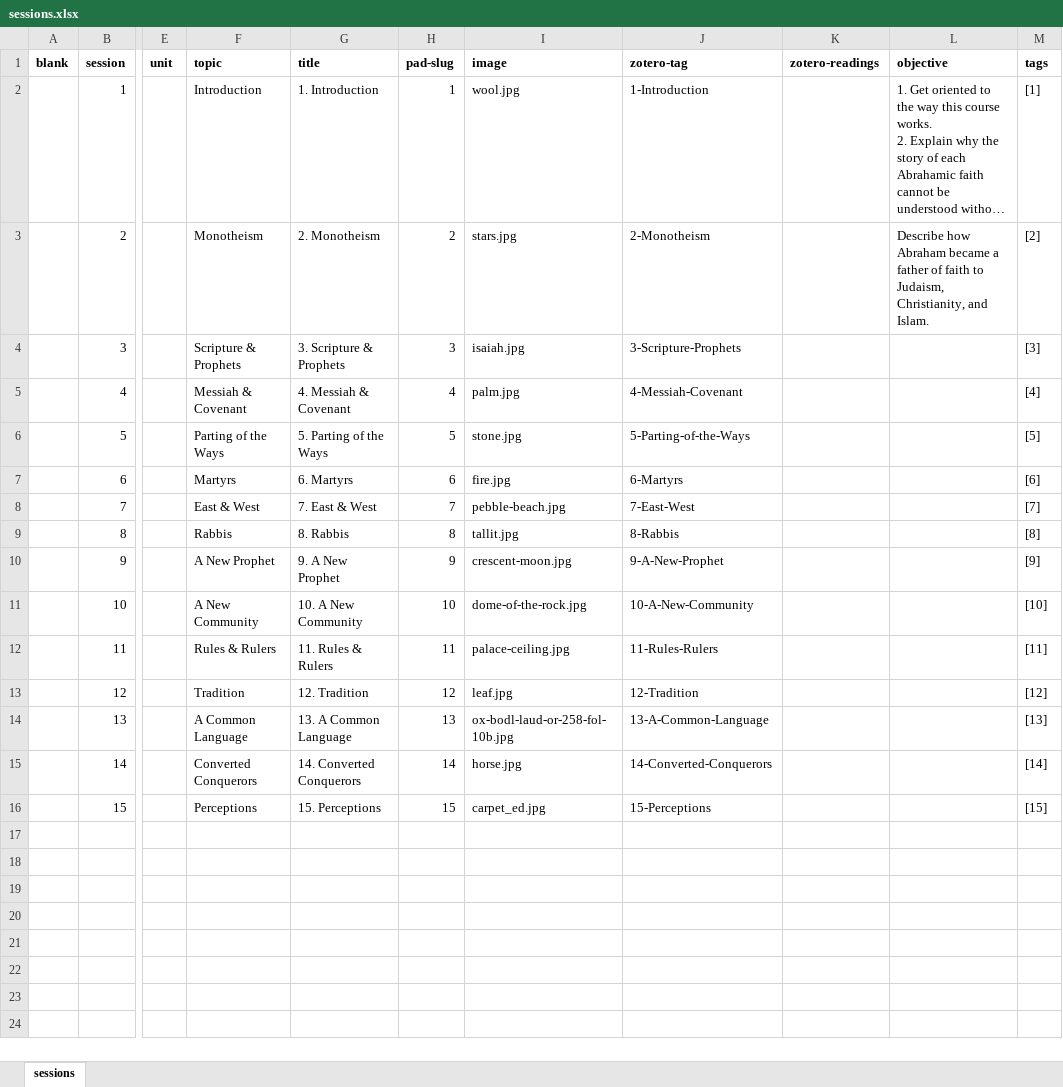
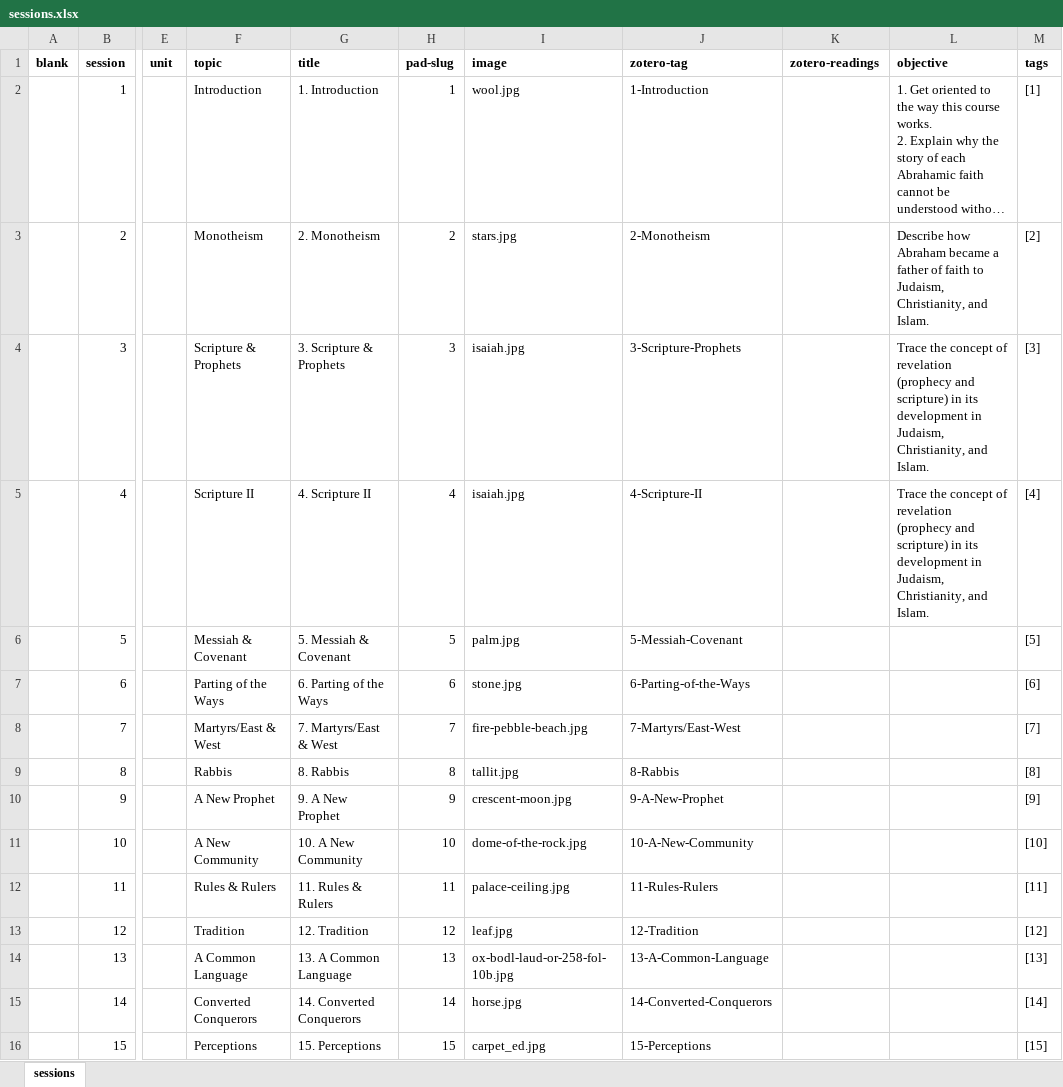
Before and after one commit to jirelations/Millennial, an Excel workbook: _data/sessions.xlsx, sheet sessions, drawn as a sheet; only a part is shown, gaps mark what is left out; long unchanged cells end in …; values as stored, in another font and other column widths than the file's, no borders; the diff names each change by its address in the sheet, - before the commit and + after, or states it on an @@ line.

Commit message:
Session 4

```diff
--- a/_data/sessions.xlsx (sheet sessions)
+++ b/_data/sessions.xlsx (sheet sessions)
-L4:L5 (objective): (empty)
+L4:L5 (objective): Trace the concept of revelation (prophecy and scripture) in its development in Judaism, Christianity, and Islam.
-F5 (topic): Messiah & Covenant
+F5 (topic): Scripture II
-G5 (title): 4. Messiah & Covenant
+G5 (title): 4. Scripture II
-I5 (image): palm.jpg
+I5 (image): isaiah.jpg
-J5 (zotero-tag): 4-Messiah-Covenant
+J5 (zotero-tag): 4-Scripture-II
-F6 (topic): Parting of the Ways
+F6 (topic): Messiah & Covenant
-G6 (title): 5. Parting of the Ways
+G6 (title): 5. Messiah & Covenant
-I6 (image): stone.jpg
+I6 (image): palm.jpg
-J6 (zotero-tag): 5-Parting-of-the-Ways
+J6 (zotero-tag): 5-Messiah-Covenant
-F7 (topic): Martyrs
+F7 (topic): Parting of the Ways
-G7 (title): 6. Martyrs
+G7 (title): 6. Parting of the Ways
-I7 (image): fire.jpg
+I7 (image): stone.jpg
-J7 (zotero-tag): 6-Martyrs
+J7 (zotero-tag): 6-Parting-of-the-Ways
-F8 (topic): East & West
+F8 (topic): Martyrs/East & West
-G8 (title): 7. East & West
+G8 (title): 7. Martyrs/East & West
-I8 (image): pebble-beach.jpg
+I8 (image): fire-pebble-beach.jpg
-J8 (zotero-tag): 7-East-West
+J8 (zotero-tag): 7-Martyrs/East-West
```
Also changed, not shown: 20 other files.
